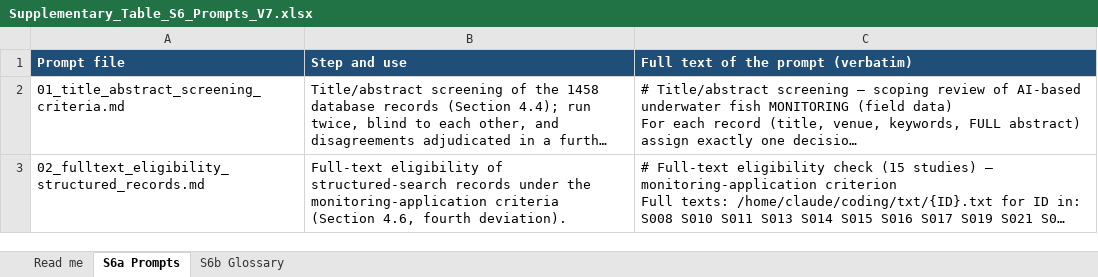
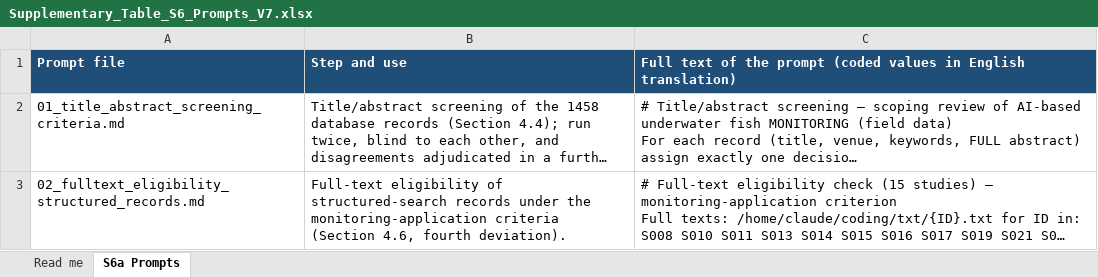
Before and after one commit to hwany1458/Research-VisibilityBiasUnderwaterFishMonitoring, an Excel workbook: tables/Supplementary_Table_S6_Prompts_V7.xlsx, sheet S6a Prompts, drawn as a sheet; only a part is shown; long unchanged cells end in …; values as stored, in another font and other column widths than the file's, no borders; the diff covers the shown part only; the diff names each change by its address in the sheet, - before the commit and + after, or states it on an @@ line.

```diff
--- a/tables/Supplementary_Table_S6_Prompts_V7.xlsx (sheet S6a Prompts)
+++ b/tables/Supplementary_Table_S6_Prompts_V7.xlsx (sheet S6a Prompts)
-sheet tab: S6b Glossary
-C1: …the prompt (verbatim)
+C1: …the prompt (coded values in English translation)
```
Also changed, not shown: 7 edited cells elsewhere in this sheet, sheet Read me, tables/Supplementary_Table_S1_Screening_V7.xlsx, tables/Supplementary_Table_S2_Coding_Sheet_V7.xlsx, 23 other files.
